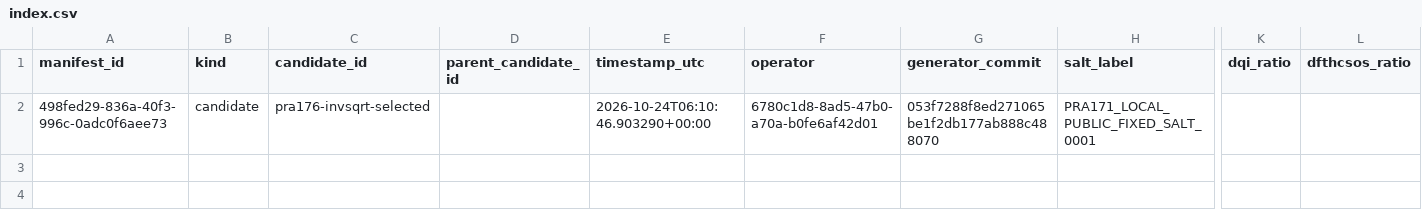
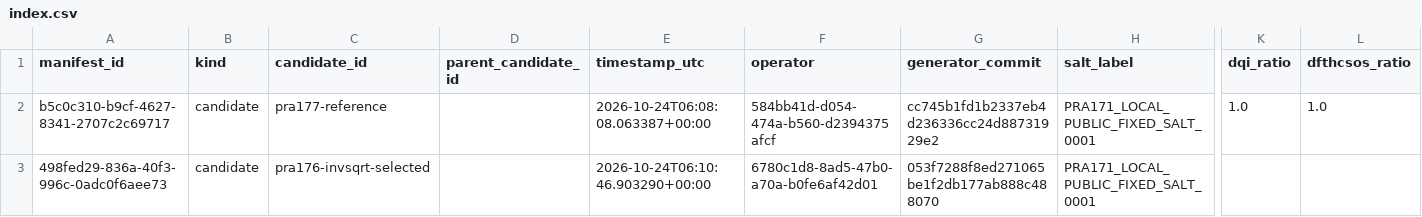
Before and after one commit to clduab11/quantum-hackathon, a CSV file: ledger/manifests/index.csv, drawn as a sheet; only a part is shown, gaps mark what is left out; rows hold the shown columns only; the diff names each change by its address in the sheet, - before the commit and + after, or states it on an @@ line.

Commit message:
Integrate PR #5 (op-vqcc/PRA-177 @ eaf4989), part 2 of 3
- docs/dqi-bm-forney-design.md and tasks/dfthcsos/generate.py copied
  unchanged from eaf4989.
- NOTICE: #6's invsqrt attribution and #5's third-party list kept word for
  word under #5's "Third-party material in this tree:" heading.
- ledger/manifests/index.csv: one header, both rows in timestamp_utc
  order, CRLF (the ledger csv writer's line ending).

Co-Authored-By: Paperclip <noreply@paperclip.ing>

```diff
--- a/ledger/manifests/index.csv
+++ b/ledger/manifests/index.csv
+row 2: b5c0c310-b9cf-4627-8341-2707c2c69717 | candidate | pra177-reference |  | 2026-10-24T06:08:08.063387+00:00 | 584bb41d-d054-474a-b560-d2394375afcf | cc745b1fd1b2337eb4d236336cc24d88731929e2 | PRA171_LOCAL_PUBLIC_FIXED_SALT_0001 | 1.0 | 1.0
```
Also changed, not shown: 3 other files.
